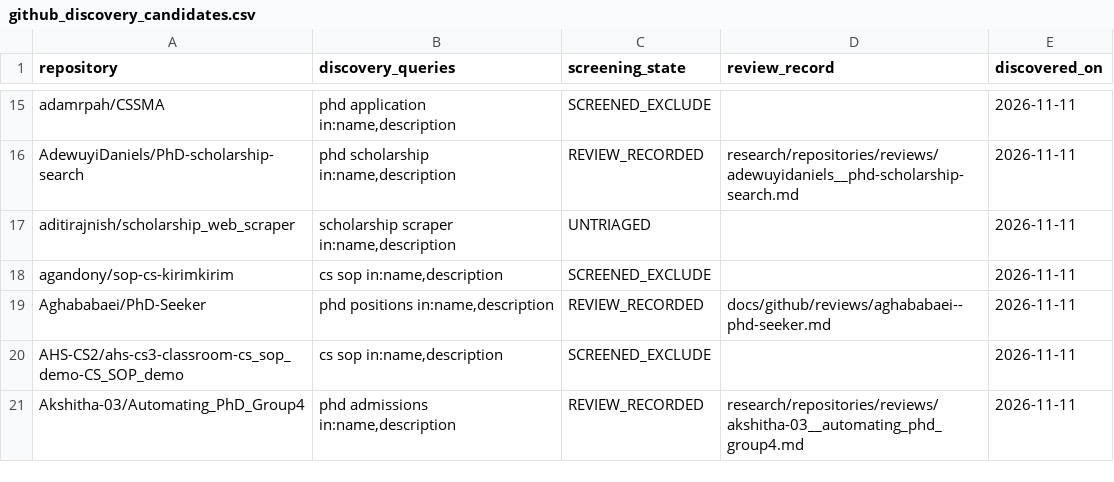
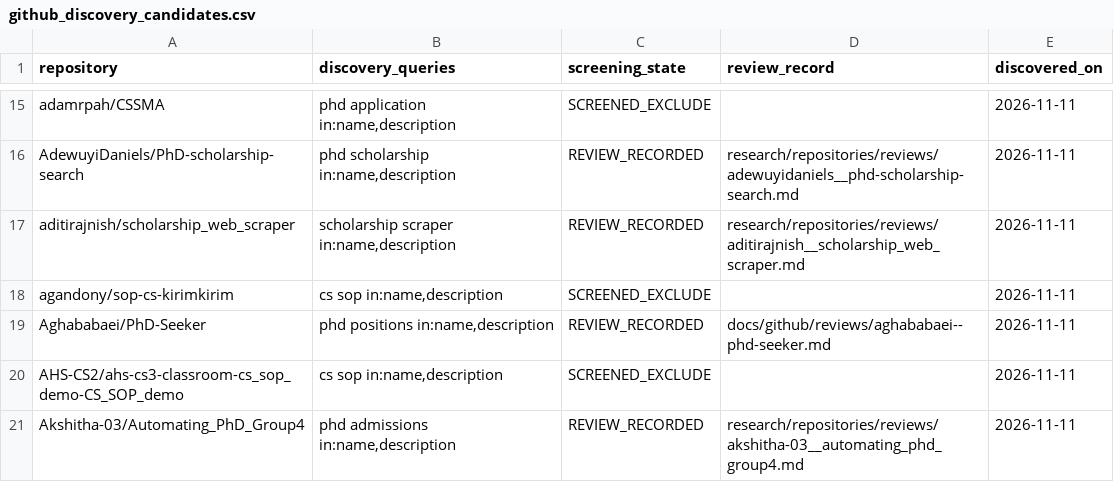
Before and after one commit to Armanasq/phd_application, a CSV file: data/github_discovery_candidates.csv, drawn as a sheet; only a part is shown, gaps mark what is left out; the diff covers the shown part only.

```diff
--- a/data/github_discovery_candidates.csv
+++ b/data/github_discovery_candidates.csv
@@ -16,3 +16,3 @@
 "AdewuyiDaniels/PhD-scholarship-search","phd scholarship in:name,description","REVIEW_RECORDED","research/repositories/reviews/adewuyidaniels__phd-scholarship-search.md","2026-11-11"
-"aditirajnish/scholarship_web_scraper","scholarship scraper in:name,description","UNTRIAGED","","2026-11-11"
+"aditirajnish/scholarship_web_scraper","scholarship scraper in:name,description","REVIEW_RECORDED","research/repositories/reviews/aditirajnish__scholarship_web_scraper.md","2026-11-11"
 "agandony/sop-cs-kirimkirim","cs sop in:name,description","SCREENED_EXCLUDE","","2026-11-11"
```
Also changed, not shown: 18 edited cells elsewhere in this file, data/exclusions.csv, data/repositories.csv, 3 other files.
